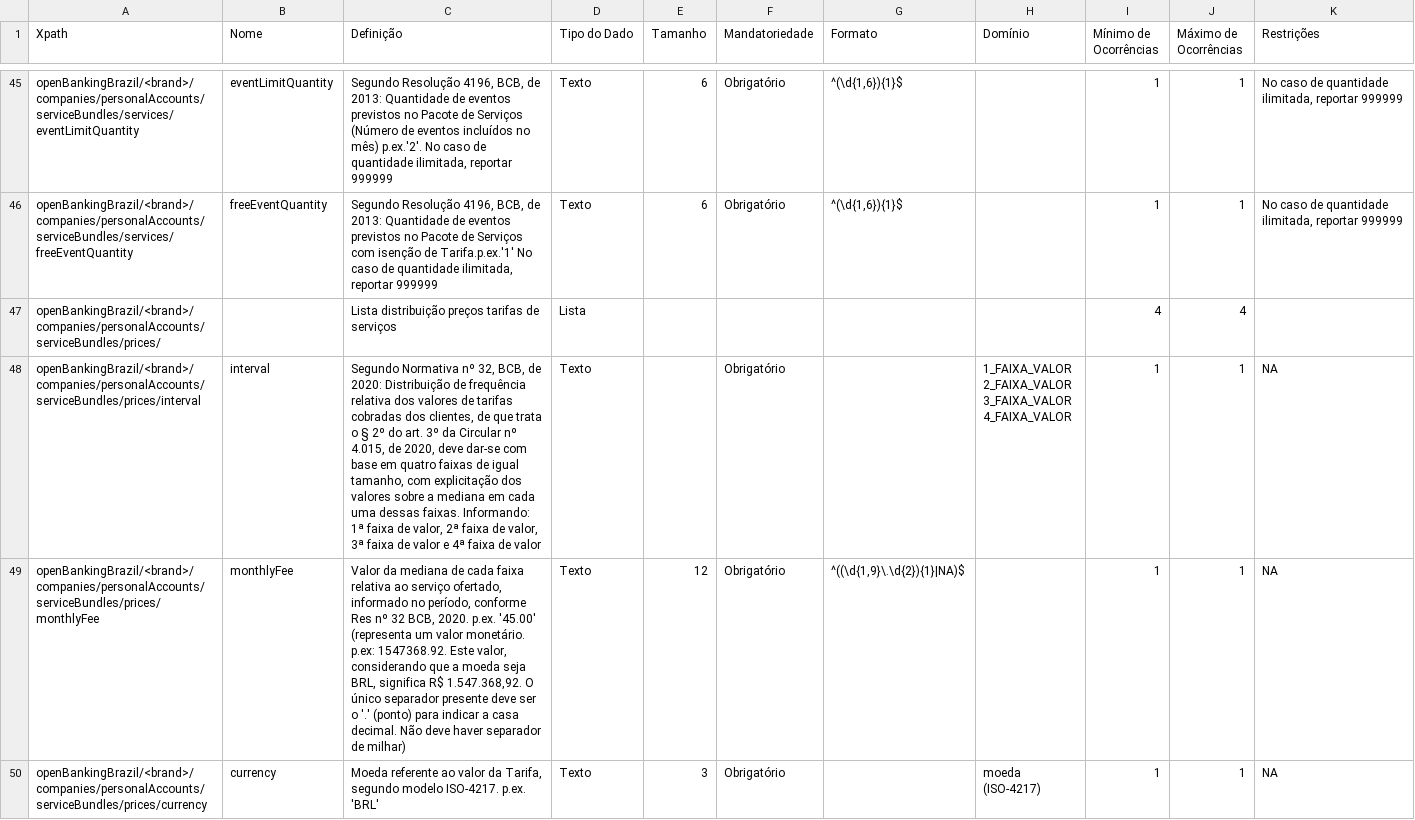
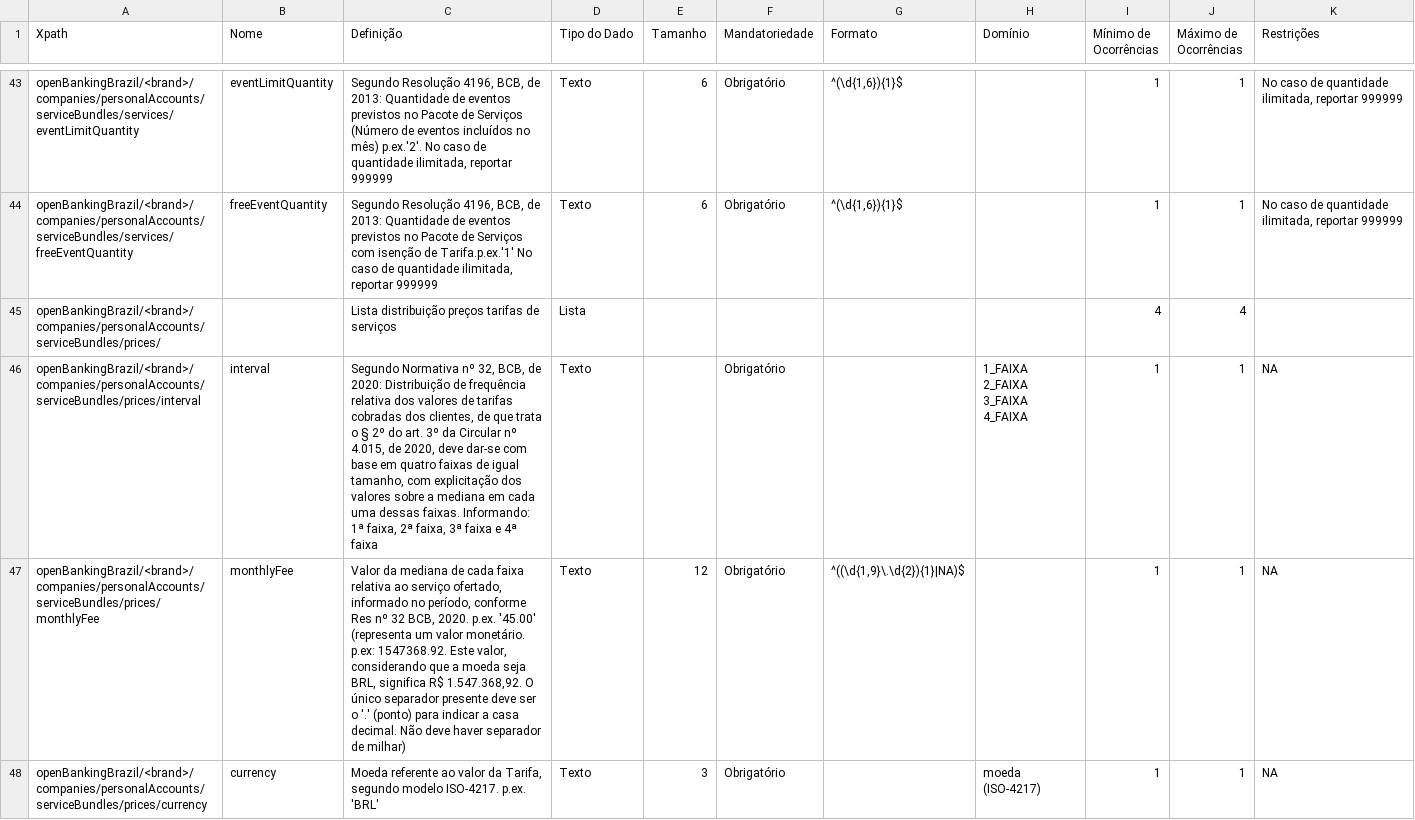
Before and after one commit to marcelomrwin/areadesenvolvedor, a CSV file: dictionary/personal_accounts.csv, drawn as a sheet; only a part is shown, gaps mark what is left out; the diff covers the shown part only.

```diff
--- a/dictionary/personal_accounts.csv
+++ b/dictionary/personal_accounts.csv
@@ -143,6 +135,6 @@ openBankingBrazil/<brand>/companies/personalAccounts/serviceBundles/services/fre
 openBankingBrazil/<brand>/companies/personalAccounts/serviceBundles/prices/;;Lista distribuição preços tarifas de serviços;Lista;;;;;4;4;;
-openBankingBrazil/<brand>/companies/personalAccounts/serviceBundles/prices/interval;interval;Segundo Normativa nº 32, BCB, de 2020: Distribuição de frequência relativa dos valores de tarifas cobradas dos clientes, de que trata o § 2º do art. 3º da Circular nº 4.015, de 2020, deve dar-se com base em quatro faixas de igual tamanho, com explicitação dos valores sobre a mediana em cada uma dessas faixas. Informando: 1ª faixa de valor, 2ª faixa de valor, 3ª faixa de valor e 4ª faixa de valor;Texto;;Obrigatório;;"1_FAIXA_VALOR
-2_FAIXA_VALOR
-3_FAIXA_VALOR
-4_FAIXA_VALOR";1;1;NA;
+openBankingBrazil/<brand>/companies/personalAccounts/serviceBundles/prices/interval;interval;Segundo Normativa nº 32, BCB, de 2020: Distribuição de frequência relativa dos valores de tarifas cobradas dos clientes, de que trata o § 2º do art. 3º da Circular nº 4.015, de 2020, deve dar-se com base em quatro faixas de igual tamanho, com explicitação dos valores sobre a mediana em cada uma dessas faixas. Informando: 1ª faixa, 2ª faixa, 3ª faixa e 4ª faixa;Texto;;Obrigatório;;"1_FAIXA
+2_FAIXA
+3_FAIXA
+4_FAIXA";1;1;NA;
 openBankingBrazil/<brand>/companies/personalAccounts/serviceBundles/prices/monthlyFee;monthlyFee;"Valor da mediana de cada faixa relativa ao serviço ofertado, informado no período, conforme Res nº 32 BCB, 2020. p.ex. '45.00'
```
Also changed, not shown: 6 added rows, 9 removed rows and 8 edited cells elsewhere in this file, dictionary/business_credit_cards.csv, dictionary/business_financings.csv, 12 other files.
